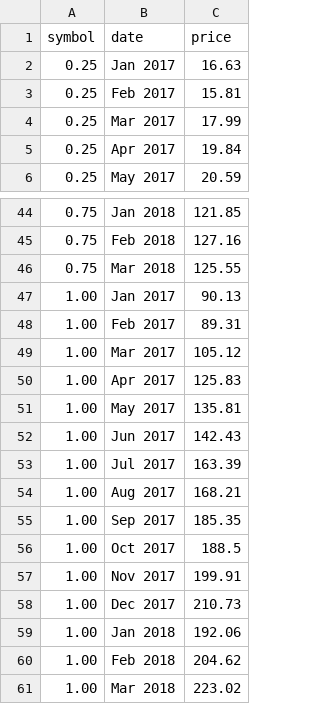
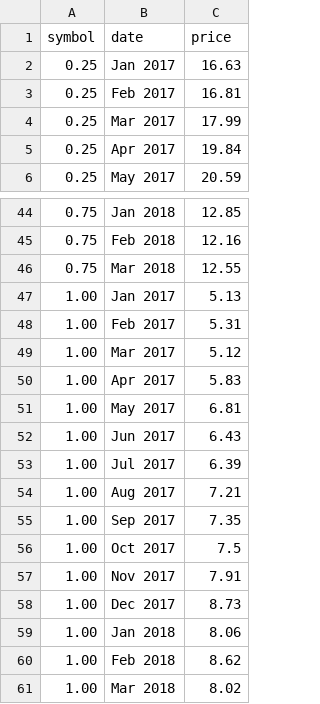
Before and after one commit to JacobMiske/JacobMiske.github.io, a CSV file: stocks.csv, drawn as a sheet; only a part is shown, gaps mark what is left out; the diff covers the shown part only.

```diff
--- a/stocks.csv
+++ b/stocks.csv
@@ -2,3 +2,3 @@ symbol,date,price
 0.25,Jan 2017,16.63
-0.25,Feb 2017,15.81
+0.25,Feb 2017,16.81
 0.25,Mar 2017,17.99
@@ -44,18 +44,18 @@ symbol,date,price
-0.75,Jan 2018,121.85
-0.75,Feb 2018,127.16
-0.75,Mar 2018,125.55
-1.00,Jan 2017,90.13
-1.00,Feb 2017,89.31
-1.00,Mar 2017,105.12
-1.00,Apr 2017,125.83
-1.00,May 2017,135.81
-1.00,Jun 2017,142.43
-1.00,Jul 2017,163.39
-1.00,Aug 2017,168.21
-1.00,Sep 2017,185.35
-1.00,Oct 2017,188.5
-1.00,Nov 2017,199.91
-1.00,Dec 2017,210.73
-1.00,Jan 2018,192.06
-1.00,Feb 2018,204.62
-1.00,Mar 2018,223.02
+0.75,Jan 2018,12.85
+0.75,Feb 2018,12.16
+0.75,Mar 2018,12.55
+1.00,Jan 2017,5.13
+1.00,Feb 2017,5.31
+1.00,Mar 2017,5.12
+1.00,Apr 2017,5.83
+1.00,May 2017,6.81
+1.00,Jun 2017,6.43
+1.00,Jul 2017,6.39
+1.00,Aug 2017,7.21
+1.00,Sep 2017,7.35
+1.00,Oct 2017,7.5
+1.00,Nov 2017,7.91
+1.00,Dec 2017,8.73
+1.00,Jan 2018,8.06
+1.00,Feb 2018,8.62
+1.00,Mar 2018,8.02
```
Also changed, not shown: 27 edited cells elsewhere in this file.
